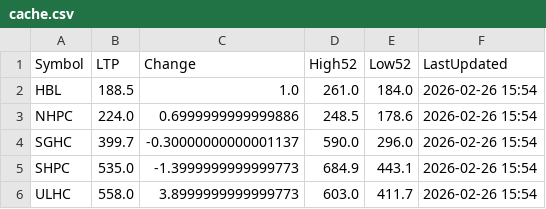
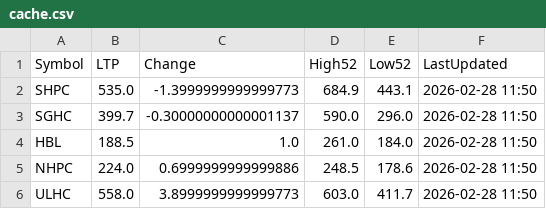
Before and after one commit to Jagdishsah/Neon_Backend, a CSV file: cache.csv, drawn as a sheet.

Commit message:
Update cache.csv

```diff
--- a/cache.csv
+++ b/cache.csv
@@ -1,6 +1,6 @@
 Symbol,LTP,Change,High52,Low52,LastUpdated
-HBL,188.5,1.0,261.0,184.0,2026-02-26 15:54
-NHPC,224.0,0.6999999999999886,248.5,178.6,2026-02-26 15:54
-SGHC,399.7,-0.30000000000001137,590.0,296.0,2026-02-26 15:54
-SHPC,535.0,-1.3999999999999773,684.9,443.1,2026-02-26 15:54
-ULHC,558.0,3.8999999999999773,603.0,411.7,2026-02-26 15:54
+SHPC,535.0,-1.3999999999999773,684.9,443.1,2026-02-28 11:50
+SGHC,399.7,-0.30000000000001137,590.0,296.0,2026-02-28 11:50
+HBL,188.5,1.0,261.0,184.0,2026-02-28 11:50
+NHPC,224.0,0.6999999999999886,248.5,178.6,2026-02-28 11:50
+ULHC,558.0,3.8999999999999773,603.0,411.7,2026-02-28 11:50
```
